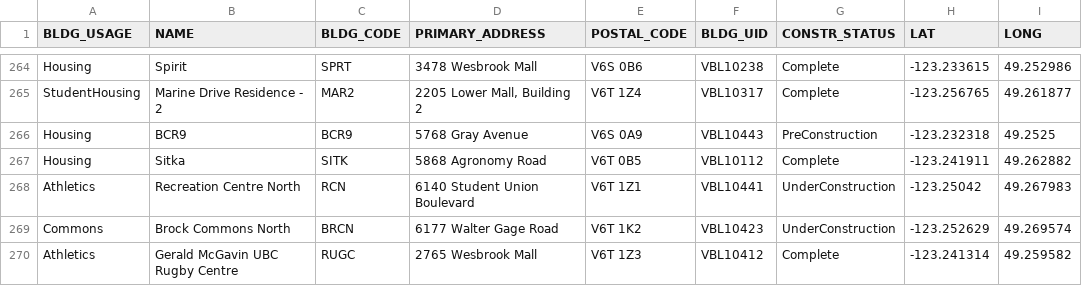
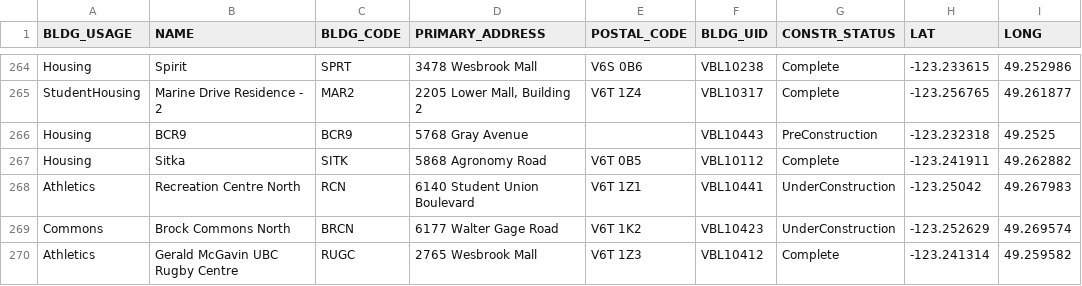
Before and after one commit to UBCGeodata/ubc-geospatial-opendata, a CSV file: ubcv/locations/csv/ubcv_buildings_simple.csv, drawn as a sheet; only a part is shown, gaps mark what is left out.

```diff
--- a/ubcv/locations/csv/ubcv_buildings_simple.csv
+++ b/ubcv/locations/csv/ubcv_buildings_simple.csv
@@ -265,3 +265,3 @@ Housing,Spirit,SPRT,3478 Wesbrook Mall,V6S 0B6,VBL10238,Complete,-123.233615,49.
 StudentHousing,Marine Drive Residence - 2,MAR2,"2205 Lower Mall, Building 2",V6T 1Z4,VBL10317,Complete,-123.256765,49.261877
-Housing,BCR9,BCR9,5768 Gray Avenue,V6S 0A9,VBL10443,PreConstruction,-123.232318,49.2525
+Housing,BCR9,BCR9,5768 Gray Avenue,,VBL10443,PreConstruction,-123.232318,49.2525
 Housing,Sitka,SITK,5868 Agronomy Road,V6T 0B5,VBL10112,Complete,-123.241911,49.262882
```
Also changed, not shown: ubcv/locations/csv/ubcv_address.csv, 2 other files.
